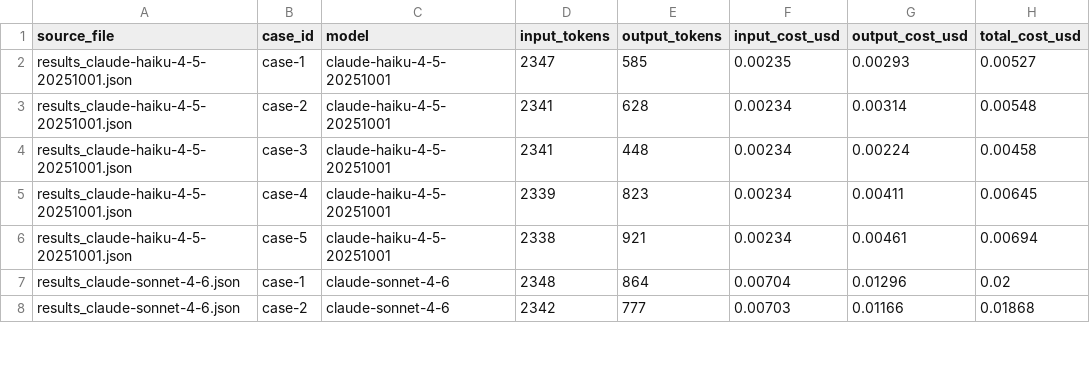
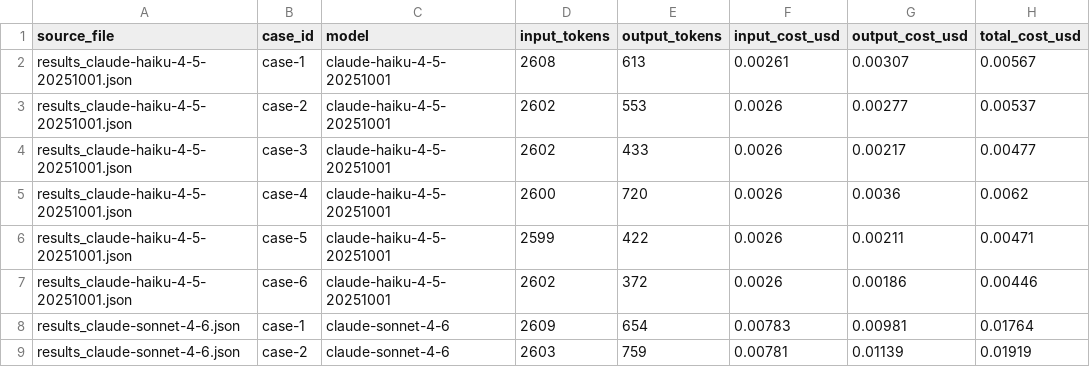
Before and after one commit to dale-rossi/supply-chain-eval-harness, a CSV file: cost_actual.csv, drawn as a sheet; only a part is shown; the diff covers the shown part only.

```diff
--- a/cost_actual.csv
+++ b/cost_actual.csv
@@ -1,8 +1,9 @@
 source_file,case_id,model,input_tokens,output_tokens,input_cost_usd,output_cost_usd,total_cost_usd
-results_claude-haiku-4-5-20251001.json,case-1,claude-haiku-4-5-20251001,2347,585,0.00235,0.00293,0.00527
-results_claude-haiku-4-5-20251001.json,case-2,claude-haiku-4-5-20251001,2341,628,0.00234,0.00314,0.00548
-results_claude-haiku-4-5-20251001.json,case-3,claude-haiku-4-5-20251001,2341,448,0.00234,0.00224,0.00458
-results_claude-haiku-4-5-20251001.json,case-4,claude-haiku-4-5-20251001,2339,823,0.00234,0.00411,0.00645
-results_claude-haiku-4-5-20251001.json,case-5,claude-haiku-4-5-20251001,2338,921,0.00234,0.00461,0.00694
-results_claude-sonnet-4-6.json,case-1,claude-sonnet-4-6,2348,864,0.00704,0.01296,0.02
-results_claude-sonnet-4-6.json,case-2,claude-sonnet-4-6,2342,777,0.00703,0.01166,0.01868
+results_claude-haiku-4-5-20251001.json,case-1,claude-haiku-4-5-20251001,2608,613,0.00261,0.00307,0.00567
+results_claude-haiku-4-5-20251001.json,case-2,claude-haiku-4-5-20251001,2602,553,0.0026,0.00277,0.00537
+results_claude-haiku-4-5-20251001.json,case-3,claude-haiku-4-5-20251001,2602,433,0.0026,0.00217,0.00477
+results_claude-haiku-4-5-20251001.json,case-4,claude-haiku-4-5-20251001,2600,720,0.0026,0.0036,0.0062
+results_claude-haiku-4-5-20251001.json,case-5,claude-haiku-4-5-20251001,2599,422,0.0026,0.00211,0.00471
+results_claude-haiku-4-5-20251001.json,case-6,claude-haiku-4-5-20251001,2602,372,0.0026,0.00186,0.00446
+results_claude-sonnet-4-6.json,case-1,claude-sonnet-4-6,2609,654,0.00783,0.00981,0.01764
+results_claude-sonnet-4-6.json,case-2,claude-sonnet-4-6,2603,759,0.00781,0.01139,0.01919
```
Also changed, not shown: 1 added row and 15 edited cells elsewhere in this file, cost_hypothetical.csv, 8 other files.
